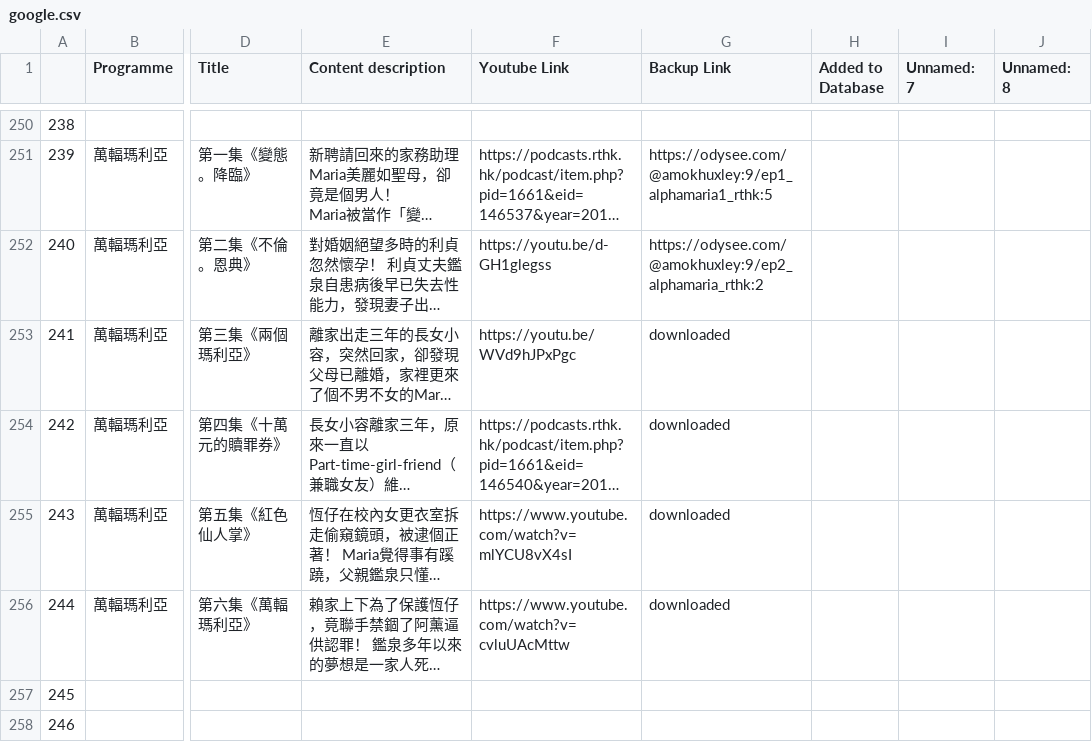
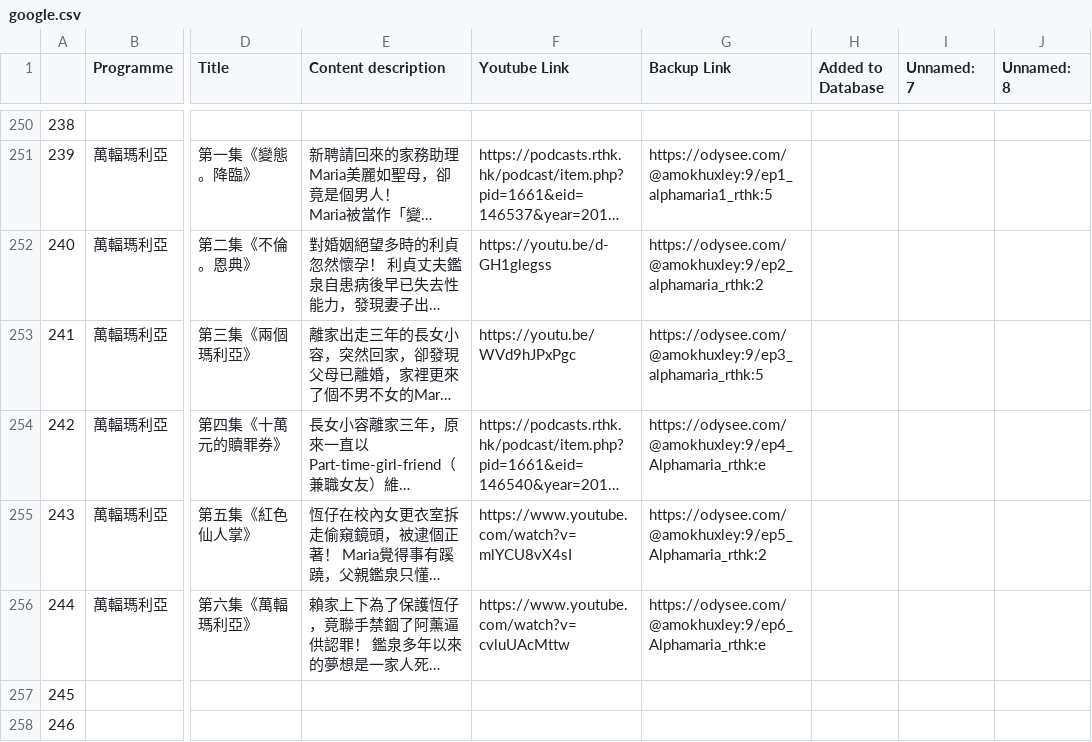
Before and after one commit to contributor120/rthk_checker, a CSV file: google.csv, drawn as a sheet; only a part is shown, gaps mark what is left out; long unchanged cells end in …; the diff names each change by its address in the sheet, - before the commit and + after, or states it on an @@ line.

```diff
--- a/google.csv
+++ b/google.csv
-G253 (Backup Link): downloaded
+G253 (Backup Link): https://odysee.com/@amokhuxley:9/ep3_alphamaria_rthk:5
-G254 (Backup Link): downloaded
+G254 (Backup Link): https://odysee.com/@amokhuxley:9/ep4_Alphamaria_rthk:e
-G255 (Backup Link): downloaded
+G255 (Backup Link): https://odysee.com/@amokhuxley:9/ep5_Alphamaria_rthk:2
-G256 (Backup Link): downloaded
+G256 (Backup Link): https://odysee.com/@amokhuxley:9/ep6_Alphamaria_rthk:e
```
Also changed, not shown: 2 other files.
